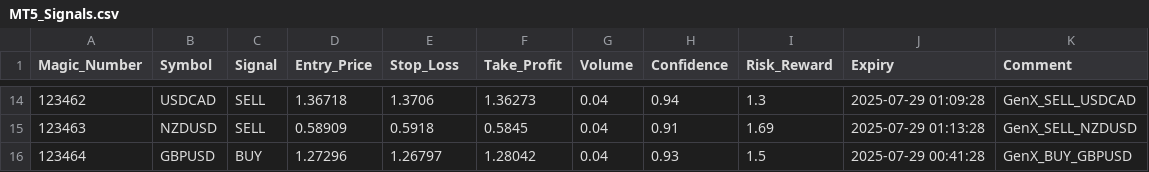
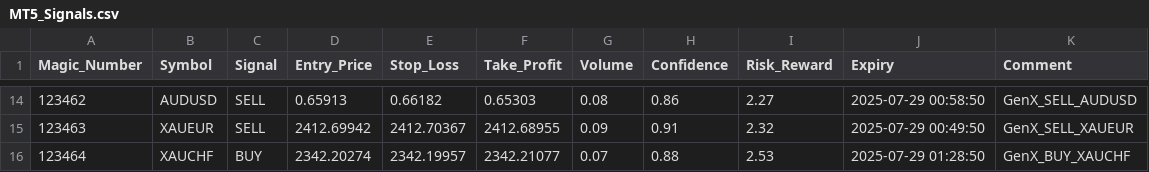
Before and after one commit to nuna69v-cell/Indexing-Workflow-controller, a CSV file: signal_output/MT5_Signals.csv, drawn as a sheet; only a part is shown, gaps mark what is left out; the diff covers the shown part only.

```diff
--- a/signal_output/MT5_Signals.csv
+++ b/signal_output/MT5_Signals.csv
@@ -14,3 +14,3 @@ Magic_Number,Symbol,Signal,Entry_Price,Stop_Loss,Take_Profit,Volume,Confidence,R
-123462,USDCAD,SELL,1.36718,1.3706,1.36273,0.04,0.94,1.3,2025-07-29 01:09:28,GenX_SELL_USDCAD
-123463,NZDUSD,SELL,0.58909,0.5918,0.5845,0.04,0.91,1.69,2025-07-29 01:13:28,GenX_SELL_NZDUSD
-123464,GBPUSD,BUY,1.27296,1.26797,1.28042,0.04,0.93,1.5,2025-07-29 00:41:28,GenX_BUY_GBPUSD
+123462,AUDUSD,SELL,0.65913,0.66182,0.65303,0.08,0.86,2.27,2025-07-29 00:58:50,GenX_SELL_AUDUSD
+123463,XAUEUR,SELL,2412.69942,2412.70367,2412.68955,0.09,0.91,2.32,2025-07-29 00:49:50,GenX_SELL_XAUEUR
+123464,XAUCHF,BUY,2342.20274,2342.19957,2342.21077,0.07,0.88,2.53,2025-07-29 01:28:50,GenX_BUY_XAUCHF
```
Also changed, not shown: 111 edited cells elsewhere in this file, signal_output/MT4_Signals.csv, 7 other files.
